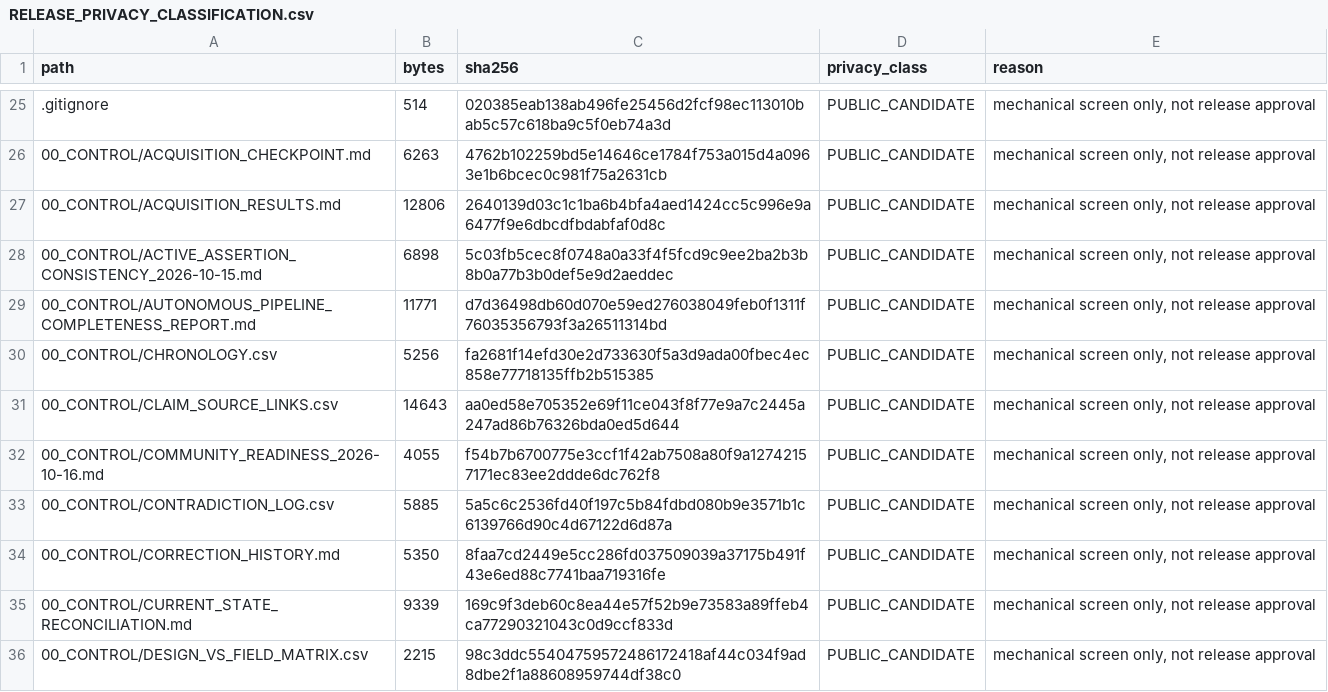
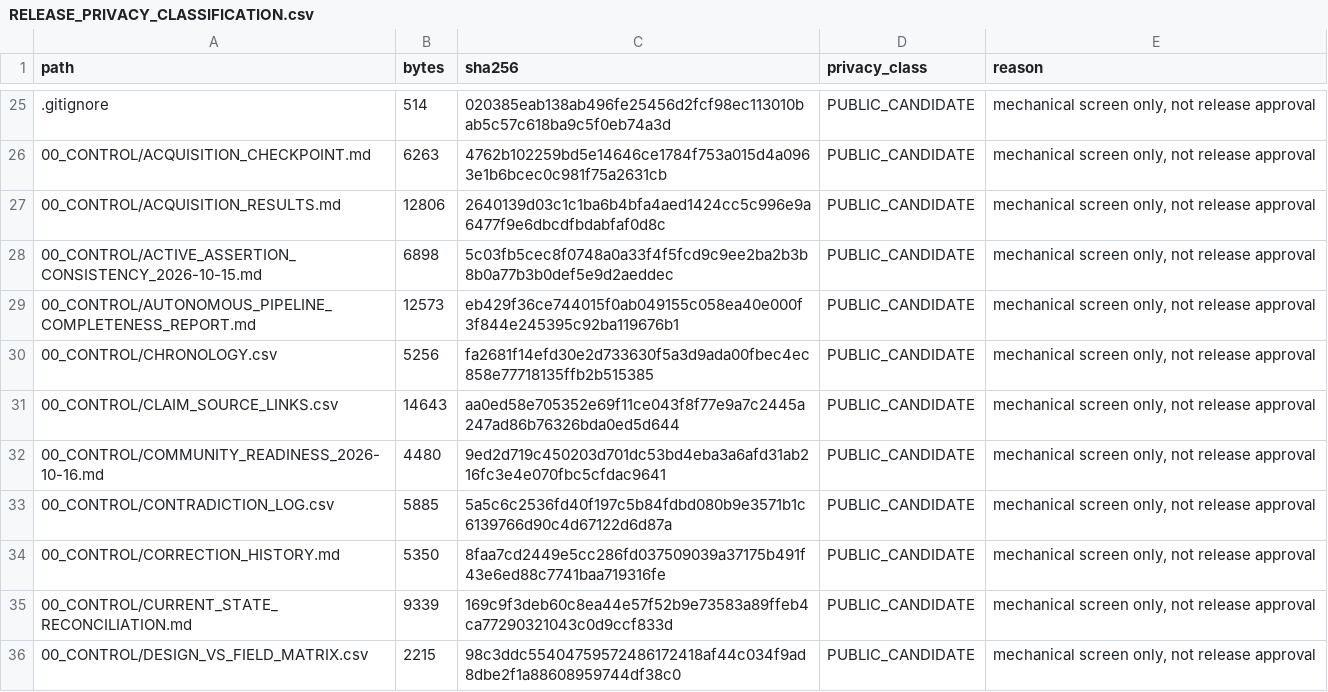
Before and after one commit to dthompsonfl/tom.street.drainage, a CSV file: 00_CONTROL/RELEASE_PRIVACY_CLASSIFICATION.csv, drawn as a sheet; only a part is shown, gaps mark what is left out; the diff covers the shown part only.

```diff
--- a/00_CONTROL/RELEASE_PRIVACY_CLASSIFICATION.csv
+++ b/00_CONTROL/RELEASE_PRIVACY_CLASSIFICATION.csv
@@ -28,6 +28,6 @@ path,bytes,sha256,privacy_class,reason
 00_CONTROL/ACTIVE_ASSERTION_CONSISTENCY_2026-10-15.md,6898,5c03fb5cec8f0748a0a33f4f5fcd9c9ee2ba2b3b8b0a77b3b0def5e9d2aeddec,PUBLIC_CANDIDATE,"mechanical screen only, not release approval"
-00_CONTROL/AUTONOMOUS_PIPELINE_COMPLETENESS_REPORT.md,11771,d7d36498db60d070e59ed276038049feb0f1311f76035356793f3a26511314bd,PUBLIC_CANDIDATE,"mechanical screen only, not release approval"
+00_CONTROL/AUTONOMOUS_PIPELINE_COMPLETENESS_REPORT.md,12573,eb429f36ce744015f0ab049155c058ea40e000f3f844e245395c92ba119676b1,PUBLIC_CANDIDATE,"mechanical screen only, not release approval"
 00_CONTROL/CHRONOLOGY.csv,5256,fa2681f14efd30e2d733630f5a3d9ada00fbec4ec858e77718135ffb2b515385,PUBLIC_CANDIDATE,"mechanical screen only, not release approval"
 00_CONTROL/CLAIM_SOURCE_LINKS.csv,14643,aa0ed58e705352e69f11ce043f8f77e9a7c2445a247ad86b76326bda0ed5d644,PUBLIC_CANDIDATE,"mechanical screen only, not release approval"
-00_CONTROL/COMMUNITY_READINESS_2026-10-16.md,4055,f54b7b6700775e3ccf1f42ab7508a80f9a12742157171ec83ee2ddde6dc762f8,PUBLIC_CANDIDATE,"mechanical screen only, not release approval"
+00_CONTROL/COMMUNITY_READINESS_2026-10-16.md,4480,9ed2d719c450203d701dc53bd4eba3a6afd31ab216fc3e4e070fbc5cfdac9641,PUBLIC_CANDIDATE,"mechanical screen only, not release approval"
 00_CONTROL/CONTRADICTION_LOG.csv,5885,5a5c6c2536fd40f197c5b84fdbd080b9e3571b1c6139766d90c4d67122d6d87a,PUBLIC_CANDIDATE,"mechanical screen only, not release approval"
```
Also changed, not shown: 1 added row and 24 edited cells elsewhere in this file, 00_CONTROL/EVIDENCE_MANIFEST.csv, 8 other files.
